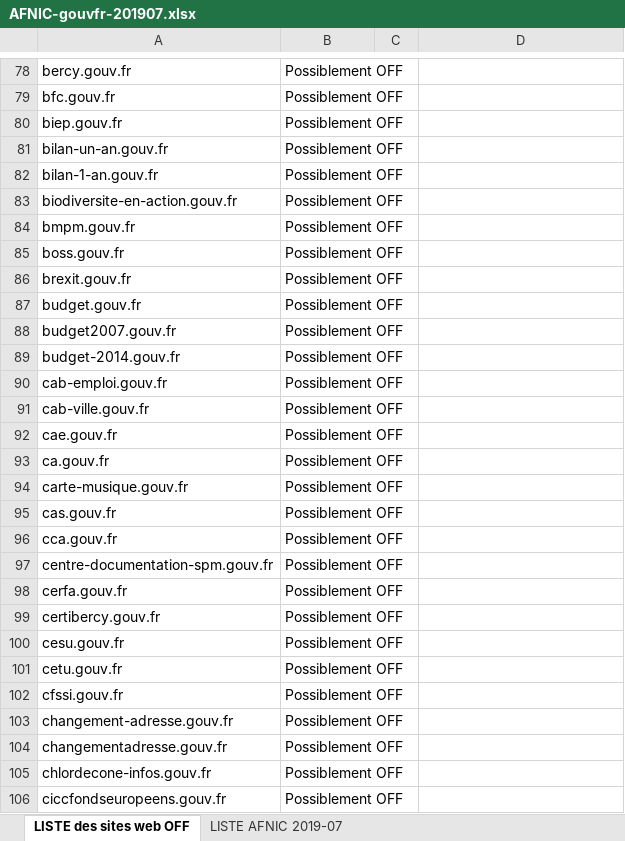
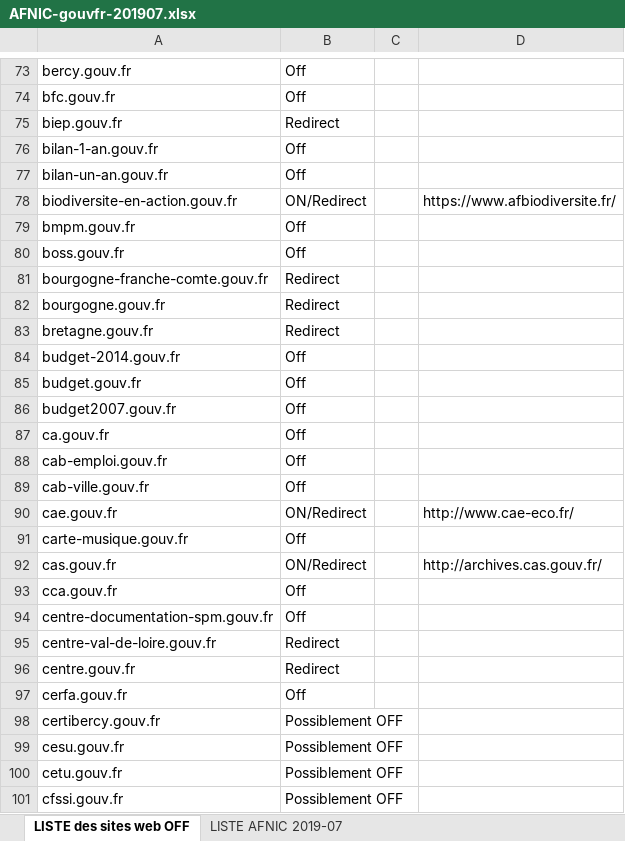
Before and after one commit to jbledevehat/graph-gouv-fr, an Excel workbook: Data/AFNIC-gouvfr-201907.xlsx, sheet LISTE des sites web OFF, drawn as a sheet; only a part is shown, gaps mark what is left out; the shorter side is filled out with more unchanged rows; values as stored, in another font and other column widths than the file's, no borders; conditional formats not drawn; removed rows and columns are numbered as before the commit, all else as after; the diff covers the shown part only; the diff names each change by its address in the sheet, - before the commit and + after, or states it on an @@ line.

```diff
--- a/Data/AFNIC-gouvfr-201907.xlsx (sheet LISTE des sites web OFF)
+++ b/Data/AFNIC-gouvfr-201907.xlsx (sheet LISTE des sites web OFF)
-B73:B74: Possiblement OFF
+B73:B74: Off
-B75: Possiblement OFF
+B75: Redirect
-row 81: bilan-un-an.gouv.fr | Possiblement OFF
-B76: Possiblement OFF
+B76: Off
+row 77: bilan-un-an.gouv.fr | Off
-B78: Possiblement OFF
+B78: ON/Redirect
-D78: (empty)
+D78: https://www.afbiodiversite.fr/
-B79:B80: Possiblement OFF
+B79:B80: Off
-row 86: brexit.gouv.fr | Possiblement OFF
@@ row 600 moved to row 81: bourgogne-franche-comte.gouv.fr @@
@@ row 601 moved to row 82: bourgogne.gouv.fr @@
@@ row 602 moved to row 83: bretagne.gouv.fr @@
+row 84: budget-2014.gouv.fr | Off
-B85:B86: Possiblement OFF
+B85:B86: Off
-row 89: budget-2014.gouv.fr | Possiblement OFF
+row 87: ca.gouv.fr | Off
-B88:B89: Possiblement OFF
+B88:B89: Off
-B90: Possiblement OFF
+B90: ON/Redirect
-D90: (empty)
+D90: http://www.cae-eco.fr/
-row 93: ca.gouv.fr | Possiblement OFF
-B91: Possiblement OFF
+B91: Off
-B92: Possiblement OFF
+B92: ON/Redirect
-D92: (empty)
+D92: http://archives.cas.gouv.fr/
-B93:B94: Possiblement OFF
+B93:B94: Off
@@ row 604 moved to row 95: centre-val-de-loire.gouv.fr @@
@@ row 603 moved to row 96: centre.gouv.fr @@
-B97: Possiblement OFF
+B97: Off
```
Also changed, not shown: 24 added rows, 24 removed rows, 67 moved rows and 62 edited cells elsewhere in this sheet, Data/Import-KUMU-SitesWeb-AdministrationsPubliques.xlsx.
